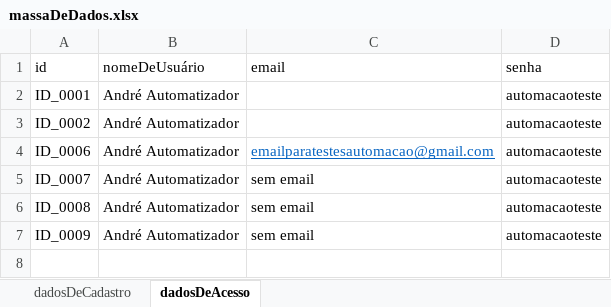
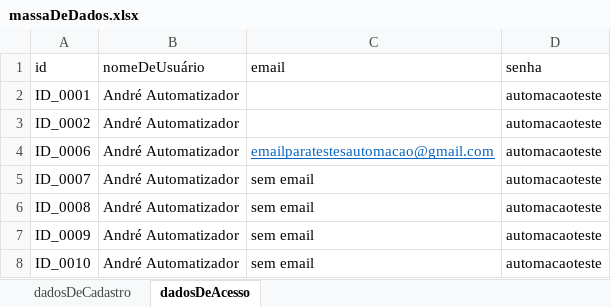
Before and after one commit to Andre-dev-ALS/automacao-demoblaze, an Excel workbook: src/main/resources/test_data/massaDeDados.xlsx, sheet dadosDeAcesso, drawn as a sheet; values as stored, in another font and other column widths than the file's, no borders; charts and pictures not drawn; the diff names each change by its address in the sheet, - before the commit and + after, or states it on an @@ line.

```diff
--- a/src/main/resources/test_data/massaDeDados.xlsx (sheet dadosDeAcesso)
+++ b/src/main/resources/test_data/massaDeDados.xlsx (sheet dadosDeAcesso)
+row 8: ID_0010 | André Automatizador | sem email | automacaoteste
```
Also changed, not shown: 6 other files.
